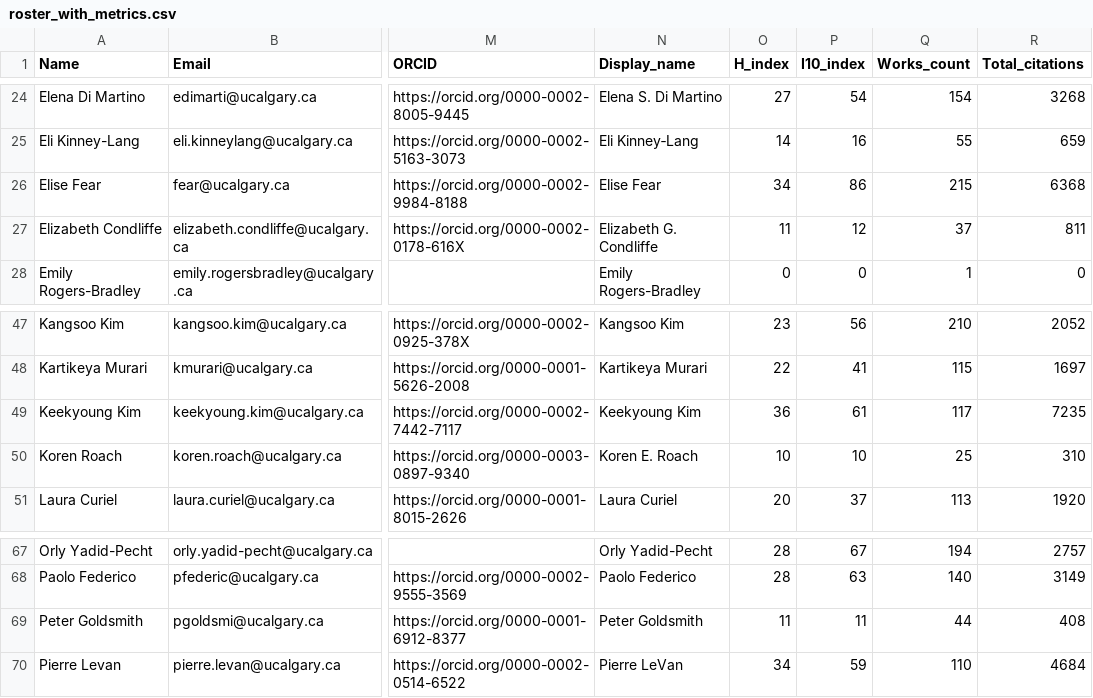
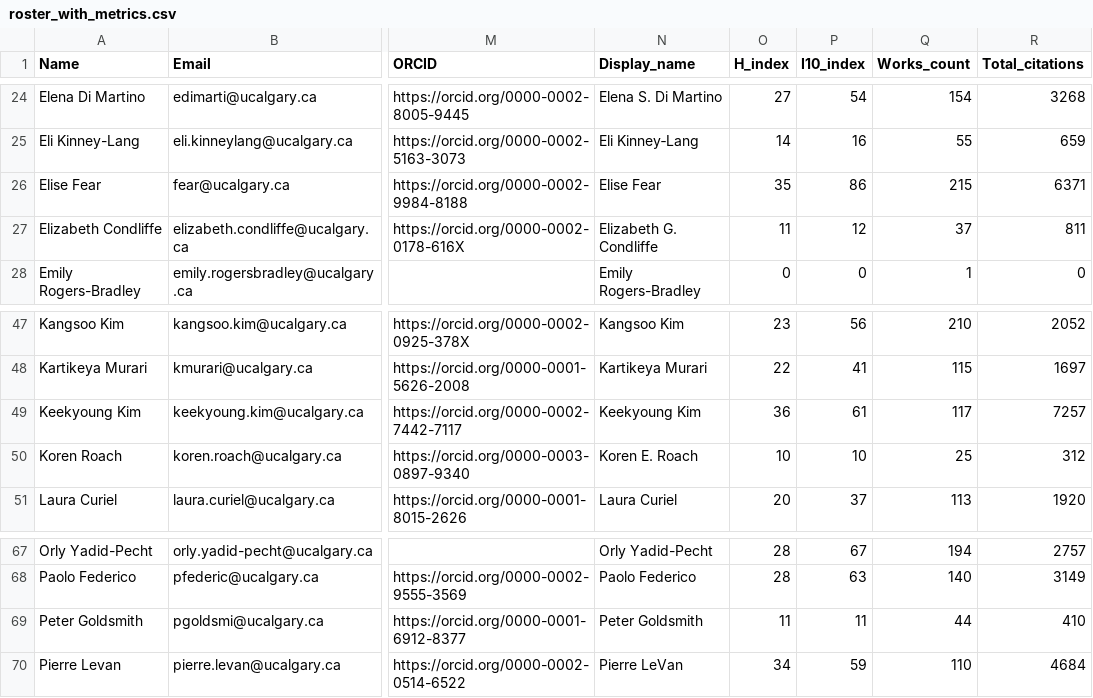
Before and after one commit to ResonanceResearch/OVC_Dashboard, a CSV file: data/roster_with_metrics.csv, drawn as a sheet; only a part is shown, gaps mark what is left out; the diff names each change by its address in the sheet, - before the commit and + after, or states it on an @@ line.

```diff
--- a/data/roster_with_metrics.csv
+++ b/data/roster_with_metrics.csv
-O26 (H_index): 34
+O26 (H_index): 35
-R26 (Total_citations): 6368
+R26 (Total_citations): 6371
-R49 (Total_citations): 7235
+R49 (Total_citations): 7257
-R50 (Total_citations): 310
+R50 (Total_citations): 312
-R69 (Total_citations): 408
+R69 (Total_citations): 410
```
Also changed, not shown: 4 other files.
